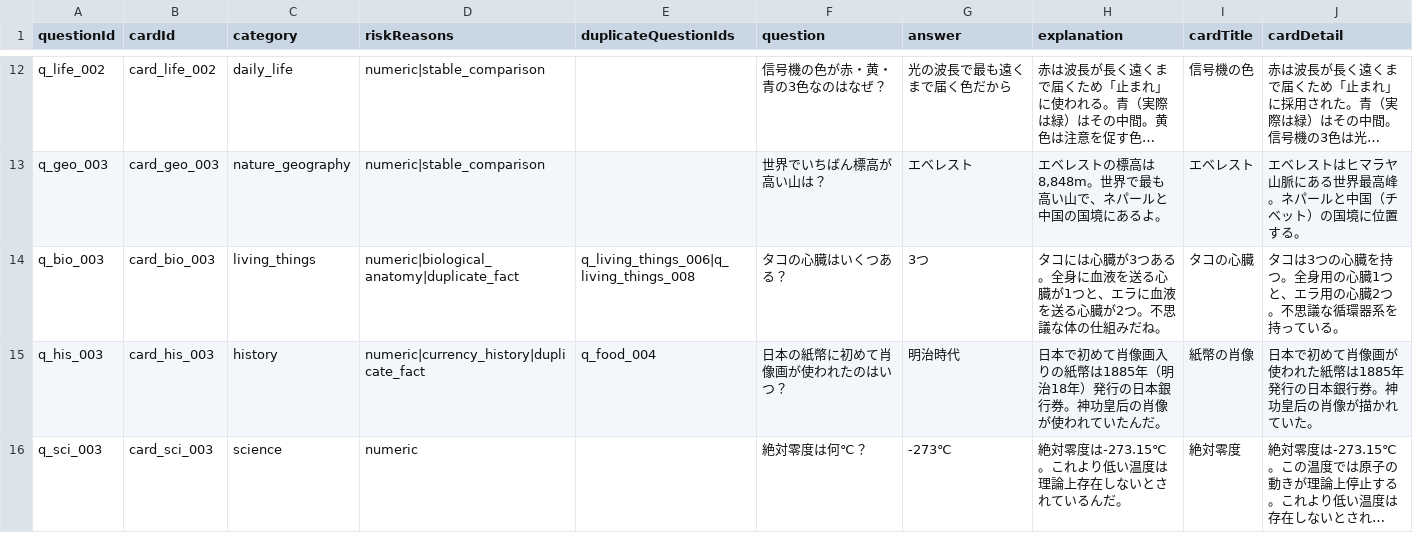
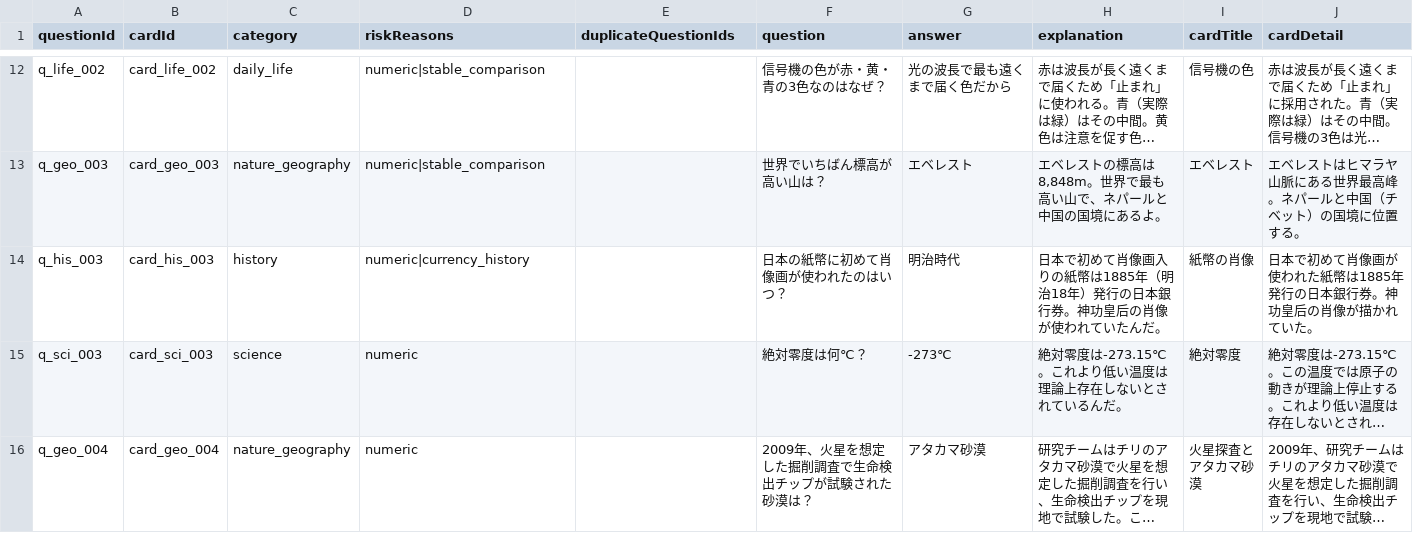
Before and after one commit to kaenozu/hee_no_tane, a CSV file: review/content_review_batch_3_risks.csv, drawn as a sheet; only a part is shown, gaps mark what is left out; the shorter side is filled out with more unchanged rows; long unchanged cells end in …; removed rows and columns are numbered as before the commit, all else as after; the diff covers the shown part only; the diff names each change by its address in the sheet, - before the commit and + after, or states it on an @@ line.

```diff
--- a/review/content_review_batch_3_risks.csv
+++ b/review/content_review_batch_3_risks.csv
-row 14: q_bio_003 | card_bio_003 | living_things | numeric|biological_anatomy|duplicate_fact | q_living_things_006|q_living_things_008 | タコの心臓はいくつある？ | 3つ | タコには心臓が3つある。全身に血液を送る心臓が1つと、エラに血液を送る心臓が2つ。不思議な体の仕組みだね。 | タコの心臓 | タコは3つの心臓を持つ。全身用の心臓1つと、エラ用の心臓2つ。不思議な循環器系を持っている。
-D14 (riskReasons): numeric|currency_history|duplicate_fact
+D14 (riskReasons): numeric|currency_history
-E14 (duplicateQuestionIds): q_food_004
+E14 (duplicateQuestionIds): (empty)
```
Also changed, not shown: 4 removed rows and 14 edited cells elsewhere in this file, review/content_review_batch_3.csv, 7 other files.
